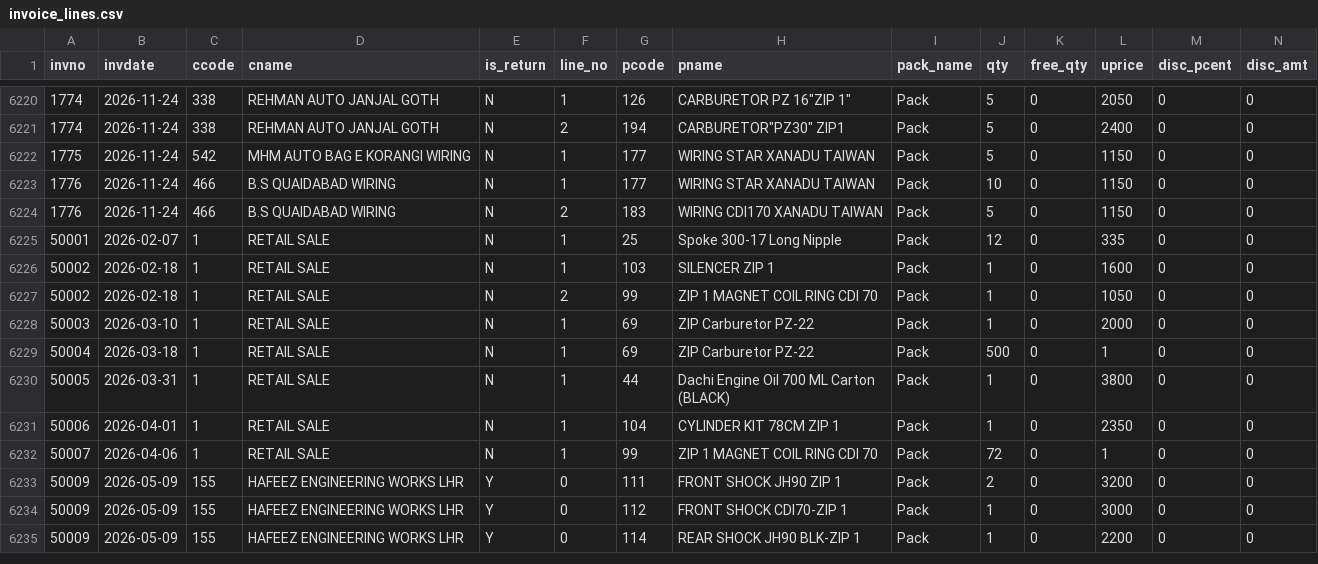
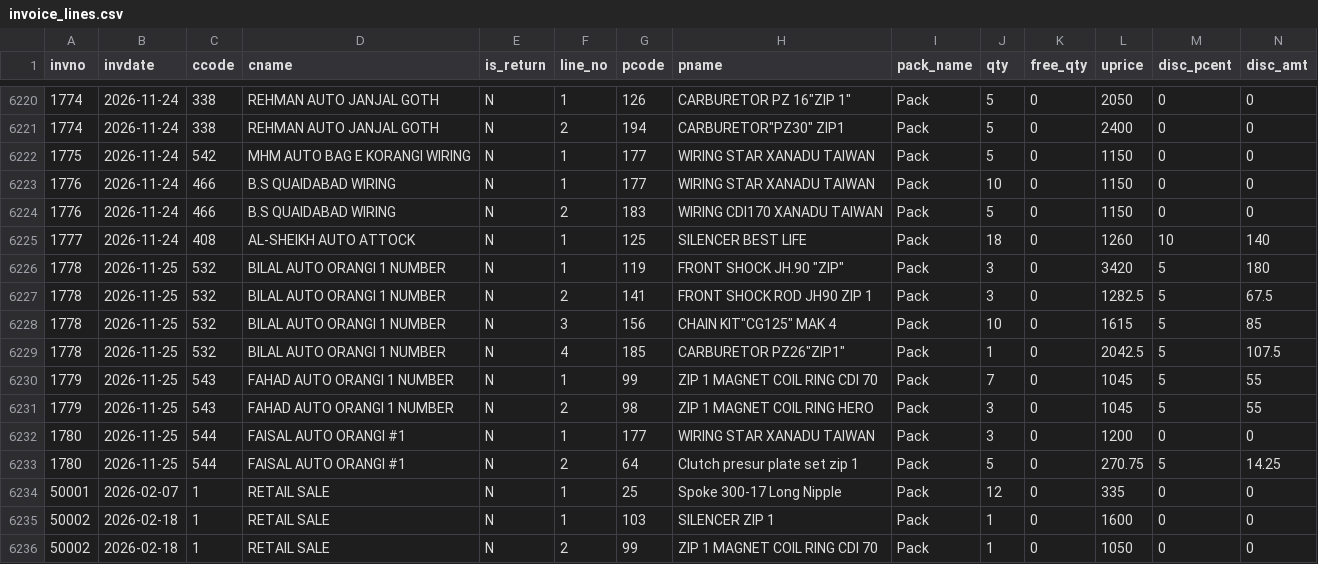
Before and after one commit to ahmedvohrra/zip1_naveed_daily_EXPORT, a CSV file: invoice_lines.csv, drawn as a sheet; only a part is shown, gaps mark what is left out; the shorter side is filled out with more unchanged rows; rows hold the shown columns only; the diff names each change by its address in the sheet, - before the commit and + after, or states it on an @@ line.

```diff
--- a/invoice_lines.csv
+++ b/invoice_lines.csv
+row 6225: 1777 | 2026-11-24 | 408 | AL-SHEIKH AUTO ATTOCK | N | 1 | 125 | SILENCER BEST LIFE | Pack | 18 | 0 | 1260 | 10 | 140
+row 6226: 1778 | 2026-11-25 | 532 | BILAL AUTO ORANGI 1 NUMBER | N | 1 | 119 | FRONT SHOCK JH.90 "ZIP" | Pack | 3 | 0 | 3420 | 5 | 180
+row 6227: 1778 | 2026-11-25 | 532 | BILAL AUTO ORANGI 1 NUMBER | N | 2 | 141 | FRONT SHOCK ROD JH90 ZIP 1 | Pack | 3 | 0 | 1282.5 | 5 | 67.5
+row 6228: 1778 | 2026-11-25 | 532 | BILAL AUTO ORANGI 1 NUMBER | N | 3 | 156 | CHAIN KIT"CG125" MAK 4 | Pack | 10 | 0 | 1615 | 5 | 85
+row 6229: 1778 | 2026-11-25 | 532 | BILAL AUTO ORANGI 1 NUMBER | N | 4 | 185 | CARBURETOR PZ26"ZIP1" | Pack | 1 | 0 | 2042.5 | 5 | 107.5
+row 6230: 1779 | 2026-11-25 | 543 | FAHAD AUTO ORANGI 1 NUMBER | N | 1 | 99 | ZIP 1 MAGNET COIL RING CDI 70 | Pack | 7 | 0 | 1045 | 5 | 55
+row 6231: 1779 | 2026-11-25 | 543 | FAHAD AUTO ORANGI 1 NUMBER | N | 2 | 98 | ZIP 1 MAGNET COIL RING HERO | Pack | 3 | 0 | 1045 | 5 | 55
+row 6232: 1780 | 2026-11-25 | 544 | FAISAL AUTO ORANGI #1 | N | 1 | 177 | WIRING STAR XANADU TAIWAN | Pack | 3 | 0 | 1200 | 0 | 0
+row 6233: 1780 | 2026-11-25 | 544 | FAISAL AUTO ORANGI #1 | N | 2 | 64 | Clutch presur plate set zip 1 | Pack | 5 | 0 | 270.75 | 5 | 14.25
```
Also changed, not shown: ledger_all.csv, ledger_naveed.csv, 23 other files.
